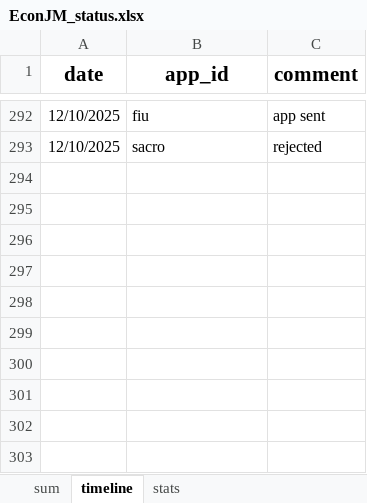
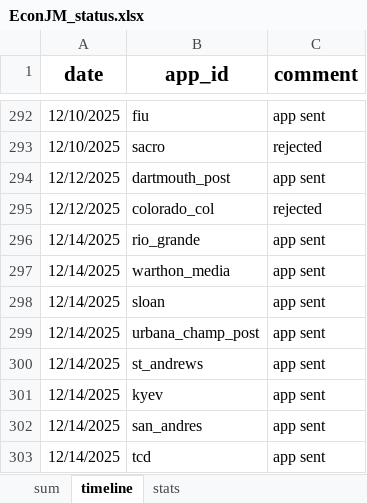
Before and after one commit to jjgecon/EconJM_auto_doc_gen, an Excel workbook: EconJM_status.xlsx, sheet timeline, drawn as a sheet; only a part is shown, gaps mark what is left out; values as stored, in another font and other column widths than the file's, no borders; conditional formats not drawn; the diff names each change by its address in the sheet, - before the commit and + after, or states it on an @@ line.

```diff
--- a/EconJM_status.xlsx (sheet timeline)
+++ b/EconJM_status.xlsx (sheet timeline)
+row 294: 12/12/2025 | dartmouth_post | app sent
+row 295: 12/12/2025 | colorado_col | rejected
+row 296: 12/14/2025 | rio_grande | app sent
+row 297: 12/14/2025 | warthon_media | app sent
+row 298: 12/14/2025 | sloan | app sent
+row 299: 12/14/2025 | urbana_champ_post | app sent
+row 300: 12/14/2025 | st_andrews | app sent
+row 301: 12/14/2025 | kyev | app sent
+row 302: 12/14/2025 | san_andres | app sent
+row 303: 12/14/2025 | tcd | app sent
```
Also changed, not shown: sheet sum, sheet stats, 8 other files.
